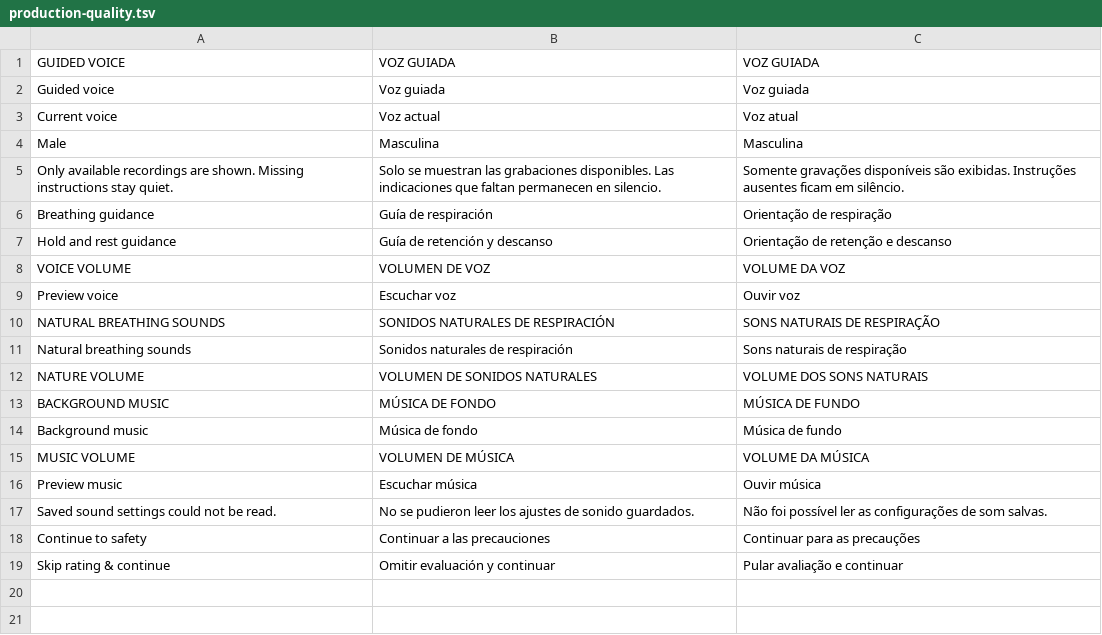
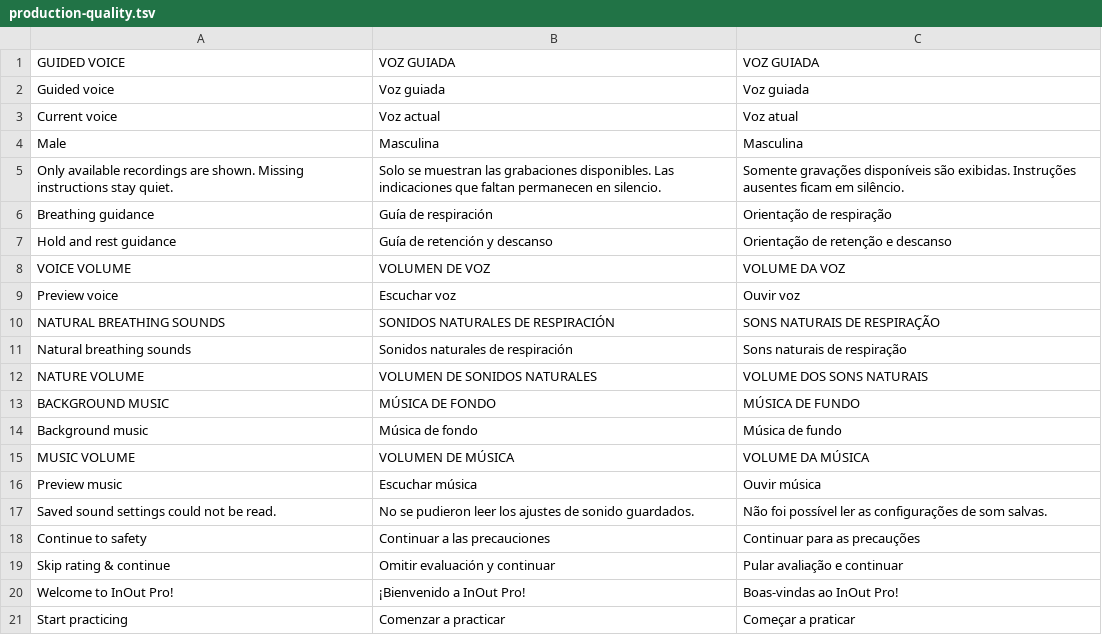
Before and after one commit to Clercminator/InOut, a TSV file: apps/mobile/src/locales/production-quality.tsv, drawn as a sheet; the diff names each change by its address in the sheet, - before the commit and + after, or states it on an @@ line.

```diff
--- a/apps/mobile/src/locales/production-quality.tsv
+++ b/apps/mobile/src/locales/production-quality.tsv
+row 20: Welcome to InOut Pro! | ¡Bienvenido a InOut Pro! | Boas-vindas ao InOut Pro!
+row 21: Start practicing | Comenzar a practicar | Começar a praticar
```
Also changed, not shown: apps/mobile/src/locales/reviewer.tsv, 12 other files.
